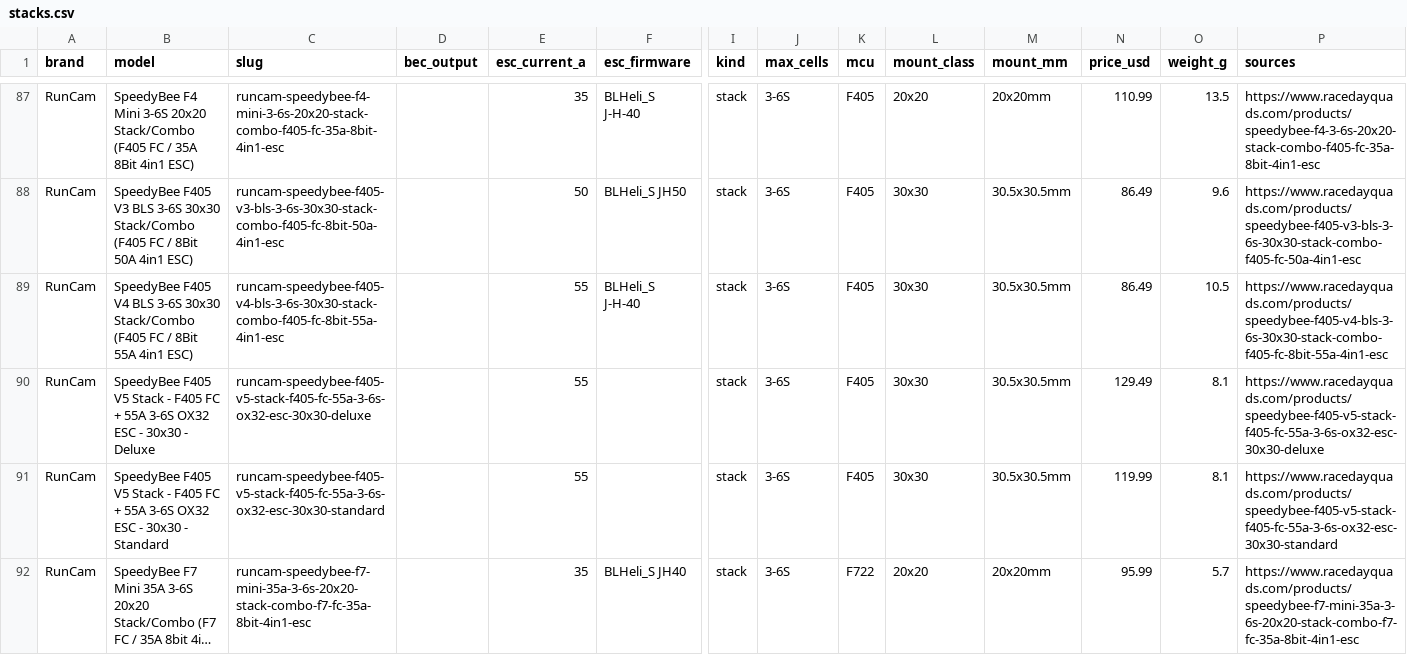
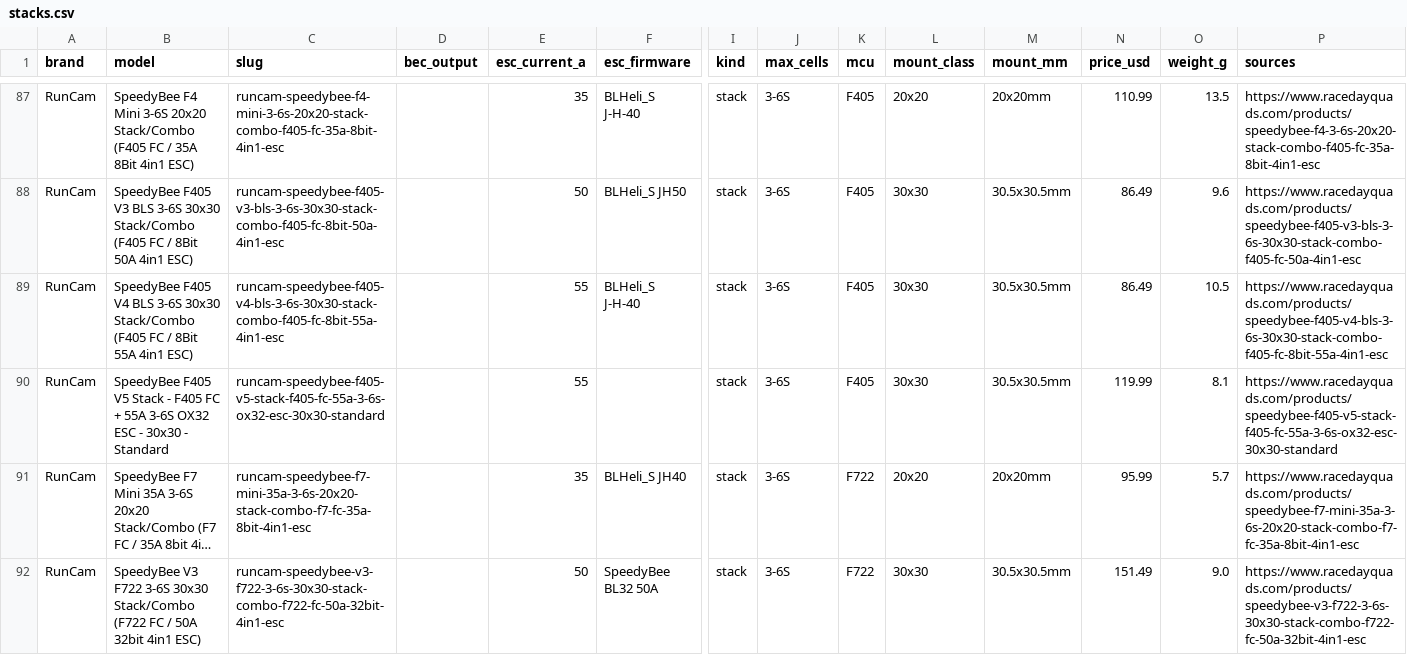
Before and after one commit to fpvdb/fpv-db-data, a CSV file: stacks.csv, drawn as a sheet; only a part is shown, gaps mark what is left out; the shorter side is filled out with more unchanged rows; long unchanged cells end in …; rows hold the shown columns only; the diff names each change by its address in the sheet, - before the commit and + after, or states it on an @@ line.

```diff
--- a/stacks.csv
+++ b/stacks.csv
-row 90: RunCam | SpeedyBee F405 V5 Stack - F405 FC + 55A 3-6S OX32 ESC - 30x30 - Deluxe | runcam-speedybee-f405-v5-stack-f405-fc-55a-3-6s-ox32-esc-30x30-deluxe |  | 55 |  | stack | 3-6S | F405 | 30x30 | 30.5x30.5mm | 129.49 | 8.1 | https://www.racedayquads.com/products/speedybee-f405-v5-stack-f405-fc-55a-3-6s-ox32-esc-30x30-deluxe
```
Also changed, not shown: batteries.csv, props.csv, 10 other files.
